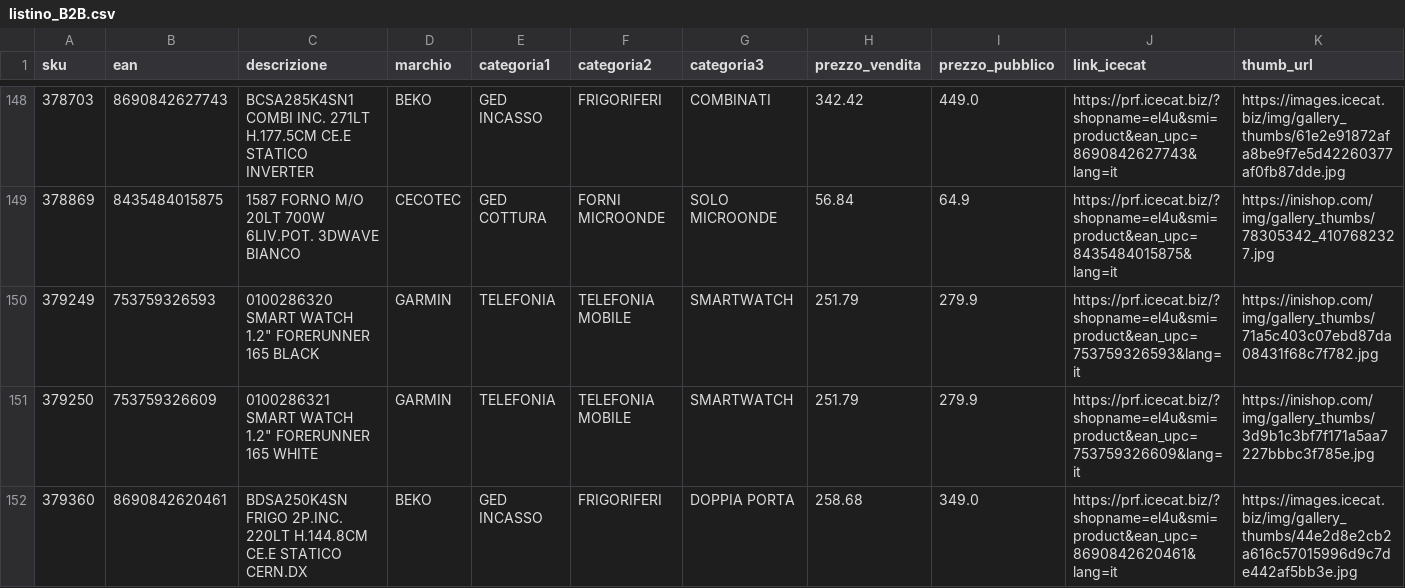
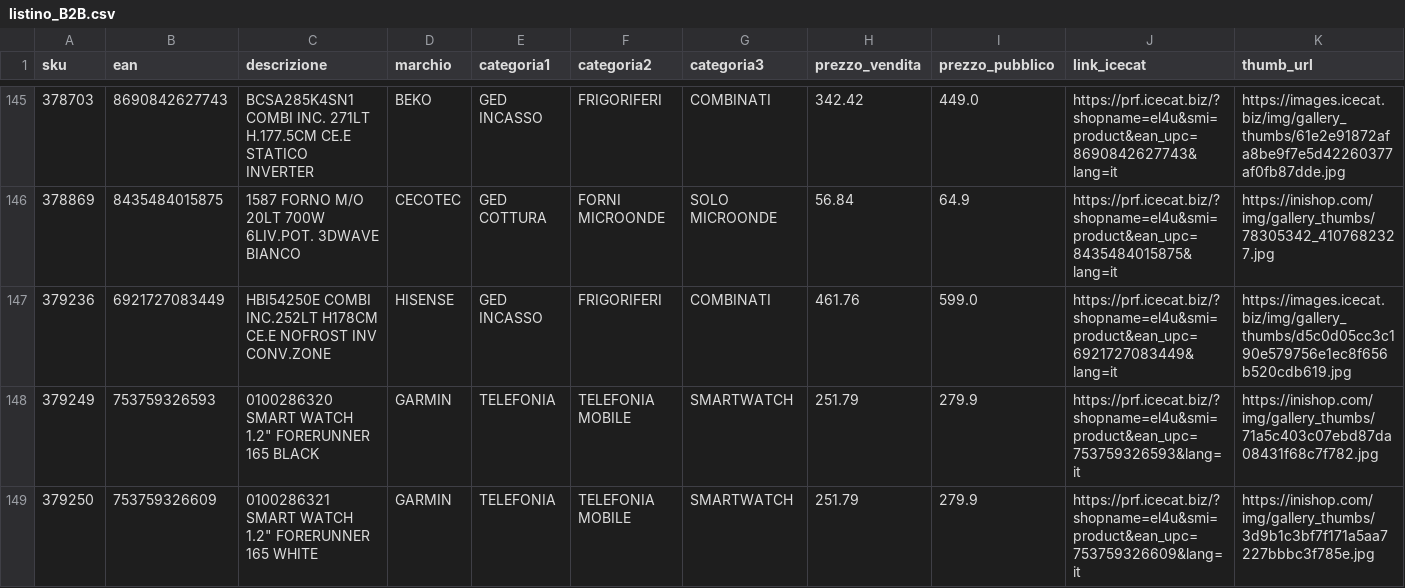
Before and after one commit to el4u-b2b/listino-b2b, a CSV file: listino_B2B.csv, drawn as a sheet; only a part is shown, gaps mark what is left out; the shorter side is filled out with more unchanged rows; rows hold the shown columns only; the diff covers the shown part only; the diff names each change by its address in the sheet, - before the commit and + after, or states it on an @@ line.

```diff
--- a/listino_B2B.csv
+++ b/listino_B2B.csv
+row 147: 379236 | 6921727083449 | HBI54250E COMBI INC.252LT H178CM CE.E NOFROST INV CONV.ZONE | HISENSE | GED INCASSO | FRIGORIFERI | COMBINATI | 461.76 | 599.0 | https://prf.icecat.biz/?shopname=el4u&smi=product&ean_upc=6921727083449&lang=it | https://images.icecat.biz/img/gallery_thumbs/d5c0d05cc3c190e579756e1ec8f656b520cdb619.jpg
```
Also changed, not shown: 4 added rows, 8 removed rows and 2 edited cells elsewhere in this file, 1 other file.
